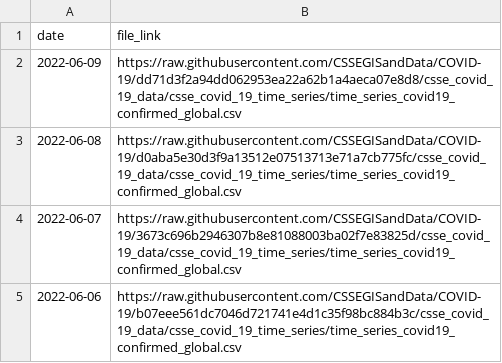
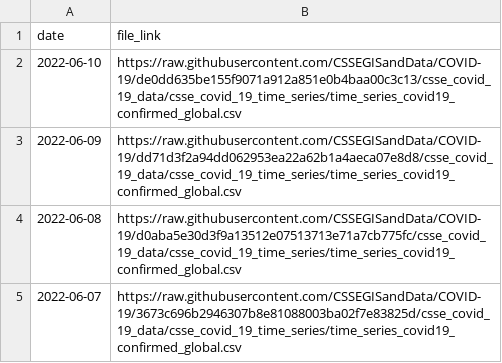
Before and after one commit to Serena-Wang/covidData, a CSV file: data/jhu_global_cases_data_links.csv, drawn as a sheet; only a part is shown; the shorter side is filled out with more unchanged rows; the diff names each change by its address in the sheet, - before the commit and + after, or states it on an @@ line.

```diff
--- a/data/jhu_global_cases_data_links.csv
+++ b/data/jhu_global_cases_data_links.csv
+row 2: 2022-06-10 | https://raw.githubusercontent.com/CSSEGISandData/COVID-19/de0dd635be155f9071a912a851e0b4baa00c3c13/csse_covid_19_data/csse_covid_19_time_series/time_series_covid19_confirmed_global.csv
```
Also changed, not shown: data/jhu_global_deaths_data_links.csv, data/jhu_us_cases_data_links.csv, 1 other file.
